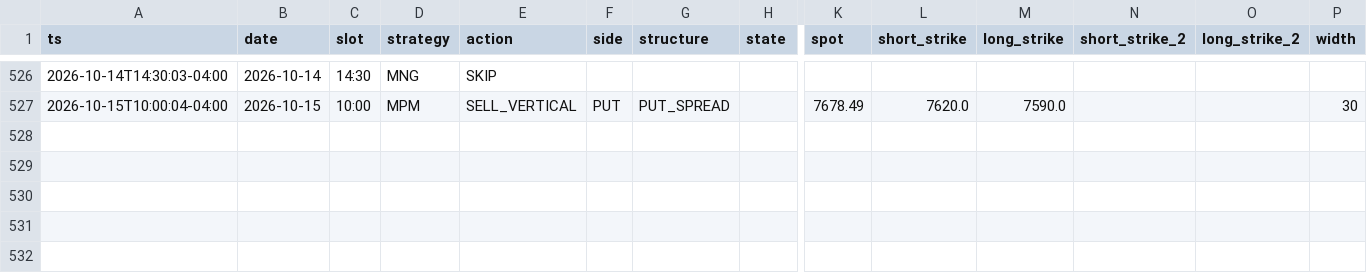
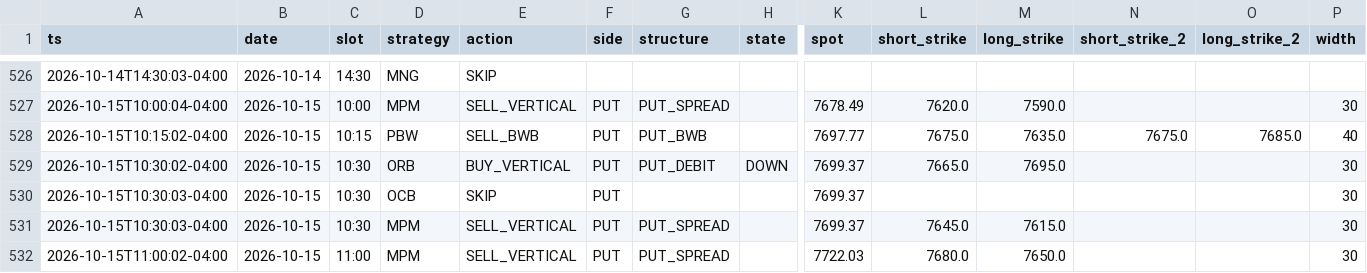
Before and after one commit to alwahedi-netizen/spx-0DTE-v1, a CSV file: data/paper/signals.csv, drawn as a sheet; only a part is shown, gaps mark what is left out; rows hold the shown columns only; the diff names each change by its address in the sheet, - before the commit and + after, or states it on an @@ line.

```diff
--- a/data/paper/signals.csv
+++ b/data/paper/signals.csv
+row 528: 2026-10-15T10:15:02-04:00 | 2026-10-15 | 10:15 | PBW | SELL_BWB | PUT | PUT_BWB |  | 7697.77 | 7675.0 | 7635.0 | 7675.0 | 7685.0 | 40
+row 529: 2026-10-15T10:30:02-04:00 | 2026-10-15 | 10:30 | ORB | BUY_VERTICAL | PUT | PUT_DEBIT | DOWN | 7699.37 | 7665.0 | 7695.0 |  |  | 30
+row 530: 2026-10-15T10:30:03-04:00 | 2026-10-15 | 10:30 | OCB | SKIP | PUT |  |  | 7699.37 |  |  |  |  | 30
+row 531: 2026-10-15T10:30:03-04:00 | 2026-10-15 | 10:30 | MPM | SELL_VERTICAL | PUT | PUT_SPREAD |  | 7699.37 | 7645.0 | 7615.0 |  |  | 30
+row 532: 2026-10-15T11:00:02-04:00 | 2026-10-15 | 11:00 | MPM | SELL_VERTICAL | PUT | PUT_SPREAD |  | 7722.03 | 7680.0 | 7650.0 |  |  | 30
```
Also changed, not shown: data/paper/band.csv, data/paper/positions.csv, 2 other files.
